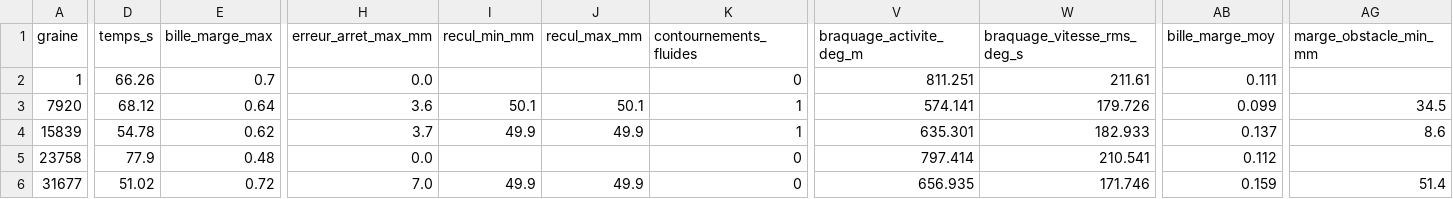
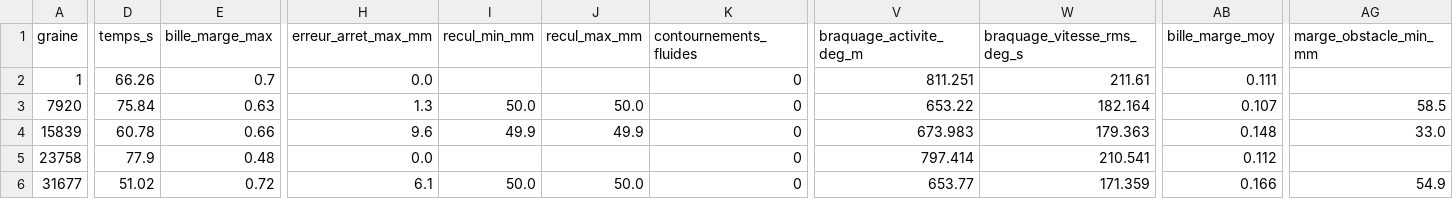
Before and after one commit to equipe-vehicule/FastDrink_E05, a CSV file: essais/reference_realiste_recul50.csv, drawn as a sheet; only a part is shown, gaps mark what is left out; the diff covers the shown part only; the diff names each change by its address in the sheet, - before the commit and + after, or states it on an @@ line.

Commit message:
Simulation : défauts du modèle réaliste (étape 10, #75, #76)
- Compensation du biais de l'ultrason dans le contrôleur.
- Banc : erreur d'arrêt mesurée sur la vraie géométrie (écart le plus court).
- Filtre : redémarrage du Kalman si la vitesse est impossible, écho manqué
  sans prédiction (graine 300923), sigma_a 1000 (erreur d'arrêt).
- Rattrapage : garder le côté et 4 tentatives (graine 47515, #75).
- Contournement fluide : rayon choisi en rejouant la poursuite (#76).
- Contournement par phases : côté de reprise après l'alignement (79191).
- Références idéales et réalistes mises à jour ; documents.

```diff
--- a/essais/reference_realiste_recul50.csv
+++ b/essais/reference_realiste_recul50.csv
-D3 (temps_s): 68.12
+D3 (temps_s): 75.84
-E3 (bille_marge_max): 0.64
+E3 (bille_marge_max): 0.63
-H3 (erreur_arret_max_mm): 3.6
+H3 (erreur_arret_max_mm): 1.3
-I3 (recul_min_mm): 50.1
+I3 (recul_min_mm): 50.0
-J3 (recul_max_mm): 50.1
+J3 (recul_max_mm): 50.0
-K3:K4 (contournements_fluides): 1
+K3:K4 (contournements_fluides): 0
-V3 (braquage_activite_deg_m): 574.141
+V3 (braquage_activite_deg_m): 653.22
-W3 (braquage_vitesse_rms_deg_s): 179.726
+W3 (braquage_vitesse_rms_deg_s): 182.164
-AB3 (bille_marge_moy): 0.099
+AB3 (bille_marge_moy): 0.107
-AG3 (marge_obstacle_min_mm): 34.5
+AG3 (marge_obstacle_min_mm): 58.5
-D4 (temps_s): 54.78
+D4 (temps_s): 60.78
-E4 (bille_marge_max): 0.62
+E4 (bille_marge_max): 0.66
-H4 (erreur_arret_max_mm): 3.7
+H4 (erreur_arret_max_mm): 9.6
-V4 (braquage_activite_deg_m): 635.301
+V4 (braquage_activite_deg_m): 673.983
-W4 (braquage_vitesse_rms_deg_s): 182.933
+W4 (braquage_vitesse_rms_deg_s): 179.363
-AB4 (bille_marge_moy): 0.137
+AB4 (bille_marge_moy): 0.148
-AG4 (marge_obstacle_min_mm): 8.6
+AG4 (marge_obstacle_min_mm): 33.0
-H6 (erreur_arret_max_mm): 7.0
+H6 (erreur_arret_max_mm): 6.1
-I6 (recul_min_mm): 49.9
+I6 (recul_min_mm): 50.0
-J6 (recul_max_mm): 49.9
+J6 (recul_max_mm): 50.0
-V6 (braquage_activite_deg_m): 656.935
+V6 (braquage_activite_deg_m): 653.77
-W6 (braquage_vitesse_rms_deg_s): 171.746
+W6 (braquage_vitesse_rms_deg_s): 171.359
-AB6 (bille_marge_moy): 0.159
+AB6 (bille_marge_moy): 0.166
-AG6 (marge_obstacle_min_mm): 51.4
+AG6 (marge_obstacle_min_mm): 54.9
```
Also changed, not shown: 83 edited cells elsewhere in this file, essais/reference_1-240.csv, essais/reference_libre.csv, 15 other files.
